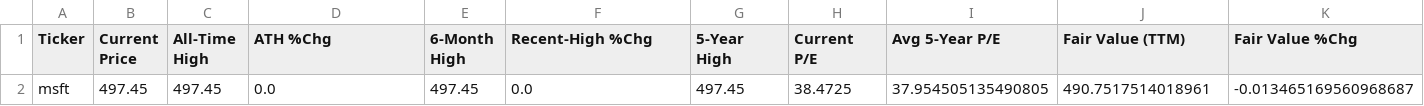
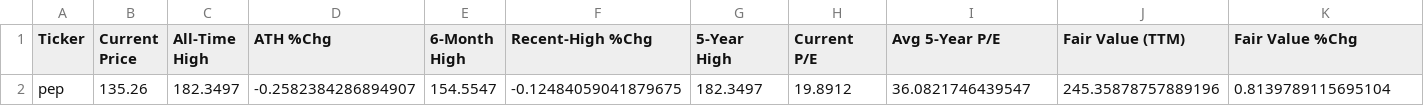
Before and after one commit to ValverdeDaniel/stocktimus_app, a CSV file: Version1/Prod/Fundamentals.csv, drawn as a sheet; only a part is shown; removed rows and columns are numbered as before the commit, all else as after; rows hold the shown columns only; the diff names each change by its address in the sheet, - before the commit and + after, or states it on an @@ line.

```diff
--- a/Version1/Prod/Fundamentals.csv
+++ b/Version1/Prod/Fundamentals.csv
-row 2: msft | 497.45 | 497.45 | 0.0 | 497.45 | 0.0 | 497.45 | 38.4725 | 37.954505135490805 | 490.7517514018961 | -0.013465169560968687
+row 2: pep | 135.26 | 182.3497 | -0.2582384286894907 | 154.5547 | -0.12484059041879675 | 182.3497 | 19.8912 | 36.0821746439547 | 245.35878757889196 | 0.8139789115695104
```
Also changed, not shown: Version1/Prod/optionsAnalysis.csv, 10 other files.
